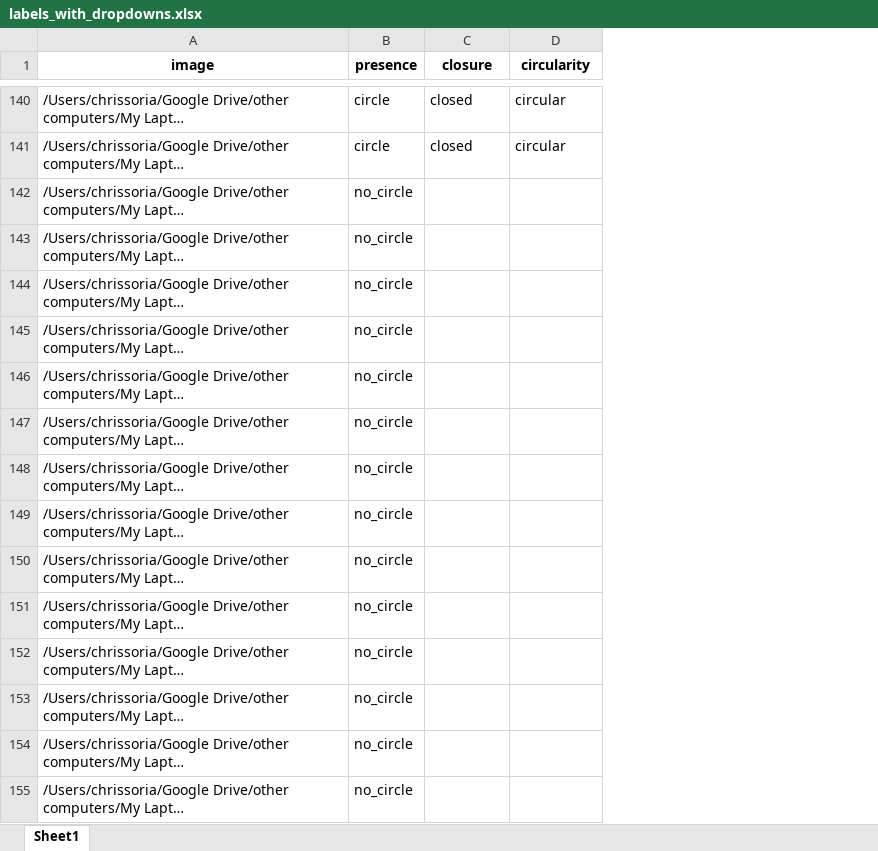
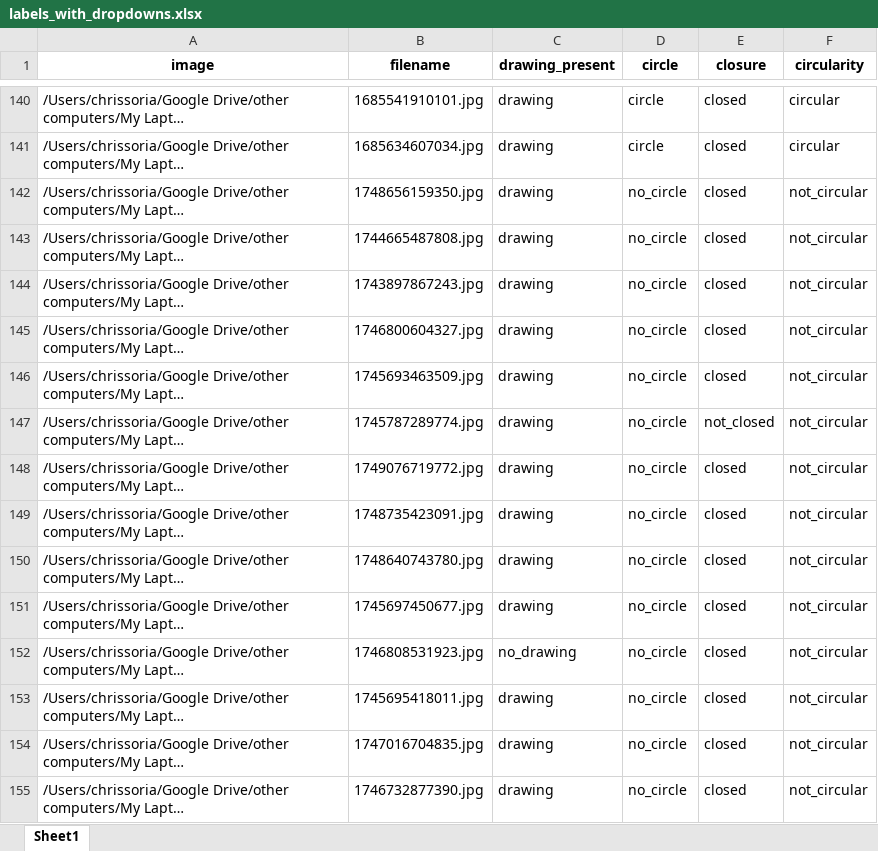
Before and after one commit to chrissoria/cerad_vision_score_model, an Excel workbook: labels_with_dropdowns.xlsx, sheet Sheet1, drawn as a sheet; only a part is shown, gaps mark what is left out; long unchanged cells end in …; values as stored, in another font and other column widths than the file's, no borders; addresses are those after the commit; the diff covers the shown part only; the diff names each change by its address in the sheet, - before the commit and + after, or states it on an @@ line.

Commit message:
circle v2

```diff
--- a/labels_with_dropdowns.xlsx (sheet Sheet1)
+++ b/labels_with_dropdowns.xlsx (sheet Sheet1)
+column B (filename), rows 140-155: 1685541910101.jpg | 1685634607034.jpg | 1748656159350.jpg | 1744665487808.jpg | 1743897867243.jpg | 1746800604327.jpg | 1745693463509.jpg | 1745787289774.jpg | 1749076719772.jpg | 1748735423091.jpg | 1748640743780.jpg | 1745697450677.jpg | 1746808531923.jpg | 1745695418011.jpg | 1747016704835.jpg | 1746732877390.jpg
+column C (drawing_present), rows 140-155: drawing | drawing | drawing | drawing | drawing | drawing | drawing | drawing | drawing | drawing | drawing | drawing | no_drawing | drawing | drawing | drawing
-D1: presence
+D1: circle
-E142:E146 (closure): (empty)
+E142:E146 (closure): closed
-F142:F155 (circularity): (empty)
+F142:F155 (circularity): not_circular
-E147 (closure): (empty)
+E147 (closure): not_closed
-E148:E155 (closure): (empty)
+E148:E155 (closure): closed
```
Also changed, not shown: 12 added rows, 49 removed rows and 132 edited cells elsewhere in this sheet, 7 other files.
